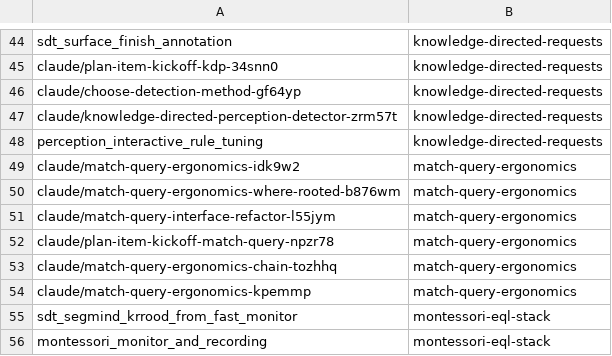
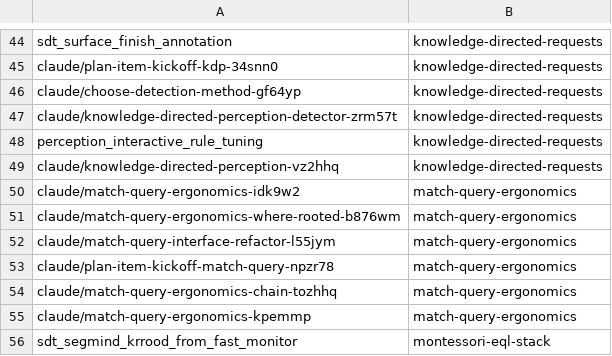
Before and after one commit to AbdelrhmanBassiouny/cognitive_robot_abstract_machine, a TSV file: .claude/personal/plans/_generated/branch-index.tsv, drawn as a sheet; only a part is shown, gaps mark what is left out; the shorter side is filled out with more unchanged rows.

Commit message:
Update plan manifest for knowledge-directed-requests

```diff
--- a/.claude/personal/plans/_generated/branch-index.tsv
+++ b/.claude/personal/plans/_generated/branch-index.tsv
@@ -48,2 +48,3 @@ claude/knowledge-directed-perception-detector-zrm57t	knowledge-directed-requests
 perception_interactive_rule_tuning	knowledge-directed-requests
+claude/knowledge-directed-perception-vz2hhq	knowledge-directed-requests
 claude/match-query-ergonomics-idk9w2	match-query-ergonomics
```
Also changed, not shown: 1 other file.
